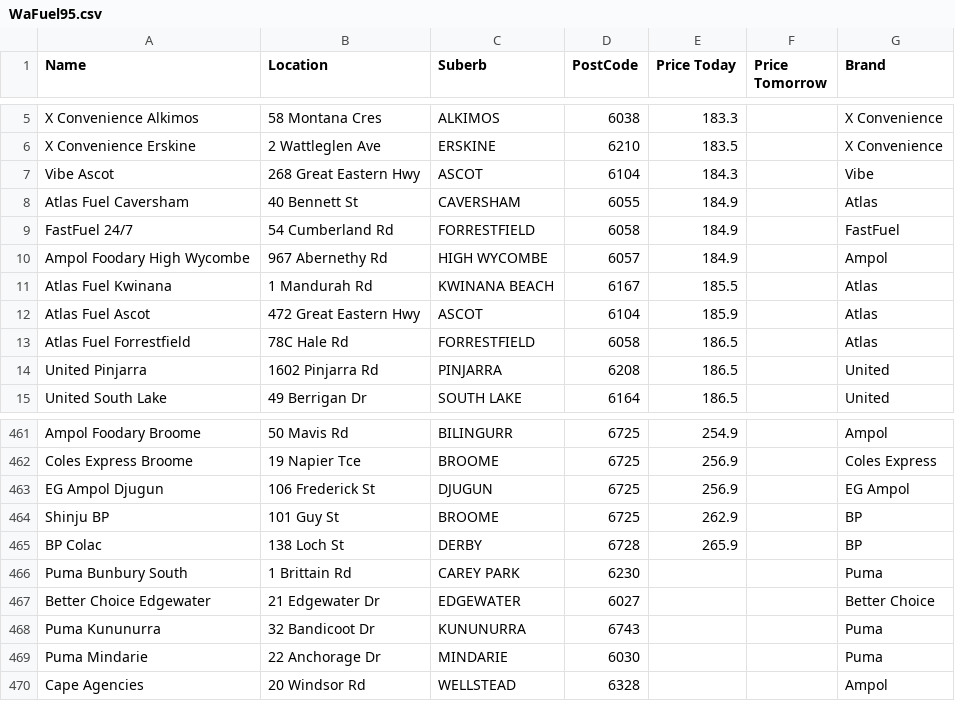
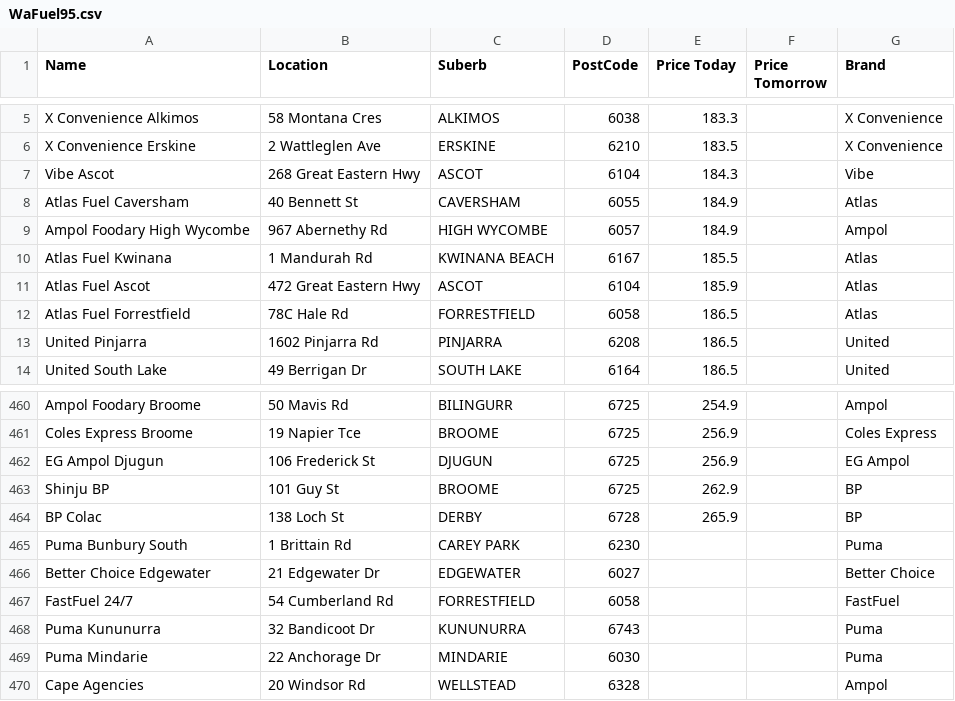
Before and after one commit to Luke3573/WaFuel, a CSV file: WaFuel95.csv, drawn as a sheet; only a part is shown, gaps mark what is left out.

```diff
--- a/WaFuel95.csv
+++ b/WaFuel95.csv
@@ -8,3 +8,2 @@ Vibe Ascot,268 Great Eastern Hwy,ASCOT,6104,184.3,,Vibe
 Atlas Fuel Caversham,40 Bennett St,CAVERSHAM,6055,184.9,,Atlas
-FastFuel 24/7,54 Cumberland Rd,FORRESTFIELD,6058,184.9,,FastFuel
 Ampol Foodary High Wycombe,967 Abernethy Rd,HIGH WYCOMBE,6057,184.9,,Ampol
@@ -467,2 +466,3 @@ Puma Bunbury South,1 Brittain Rd,CAREY PARK,6230,,,Puma
 Better Choice Edgewater,21 Edgewater Dr,EDGEWATER,6027,,,Better Choice
+FastFuel 24/7,54 Cumberland Rd,FORRESTFIELD,6058,,,FastFuel
 Puma Kununurra,32 Bandicoot Dr,KUNUNURRA,6743,,,Puma
```
Also changed, not shown: WaFuelULP.csv.
